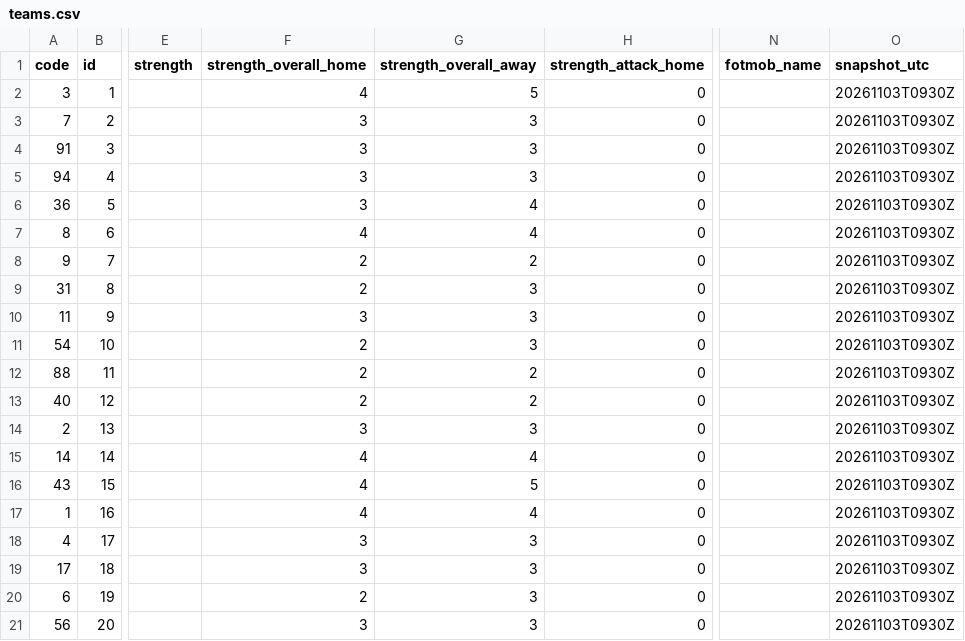
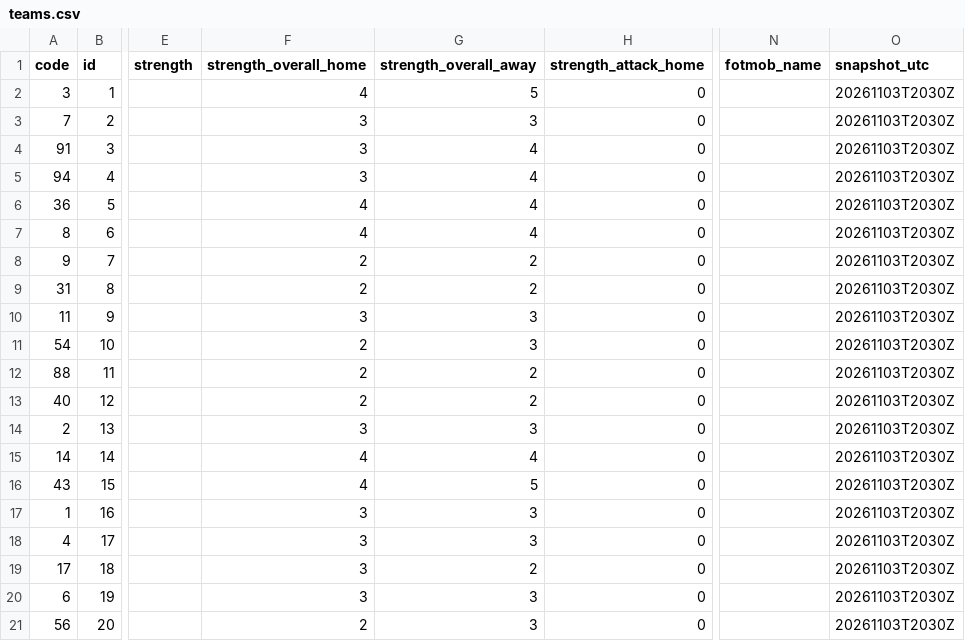
Before and after one commit to tanweirenbryan-bot/fpl-hub, a CSV file: data/latest/teams.csv, drawn as a sheet; only a part is shown, gaps mark what is left out; the diff names each change by its address in the sheet, - before the commit and + after, or states it on an @@ line.

```diff
--- a/data/latest/teams.csv
+++ b/data/latest/teams.csv
-O2:O21 (snapshot_utc): 20261103T0930Z
+O2:O21 (snapshot_utc): 20261103T2030Z
-G4:G5 (strength_overall_away): 3
+G4:G5 (strength_overall_away): 4
-F6 (strength_overall_home): 3
+F6 (strength_overall_home): 4
-G9 (strength_overall_away): 3
+G9 (strength_overall_away): 2
-F17 (strength_overall_home): 4
+F17 (strength_overall_home): 3
-G17 (strength_overall_away): 4
+G17 (strength_overall_away): 3
-G19 (strength_overall_away): 3
+G19 (strength_overall_away): 2
-F20 (strength_overall_home): 2
+F20 (strength_overall_home): 3
-F21 (strength_overall_home): 3
+F21 (strength_overall_home): 2
```
Also changed, not shown: data/latest/events.csv, 4 other files.
